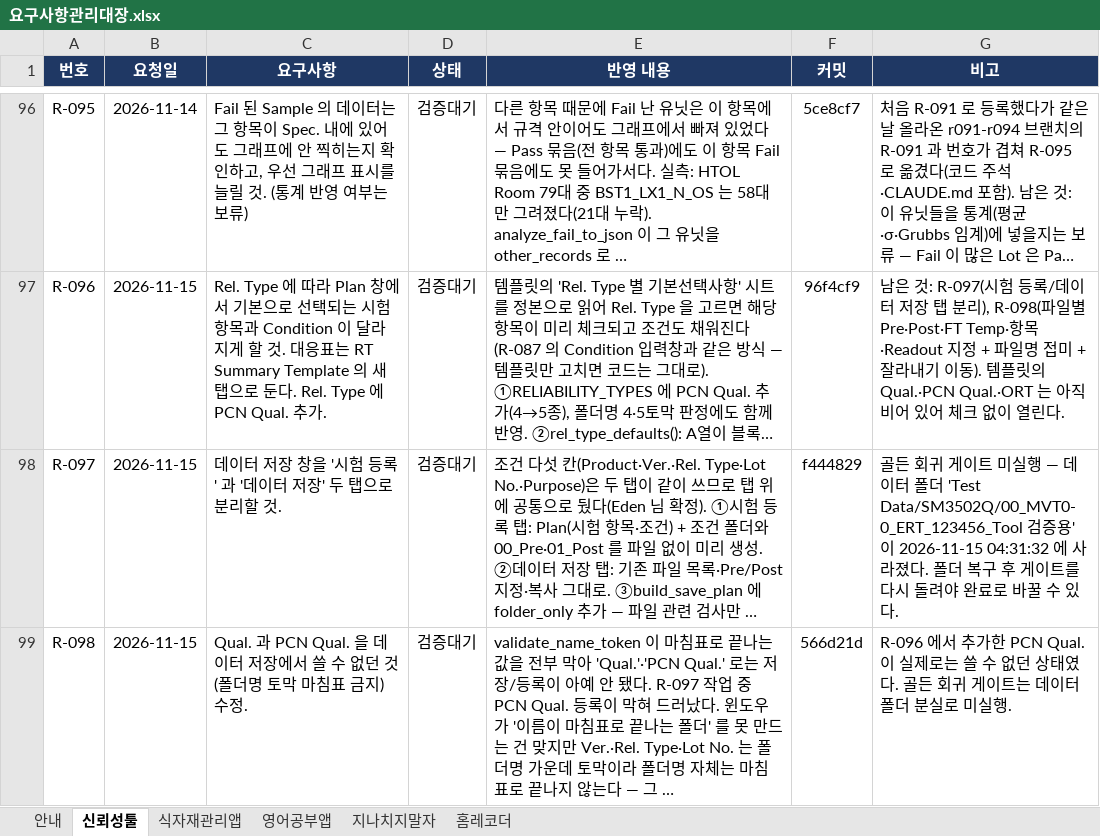
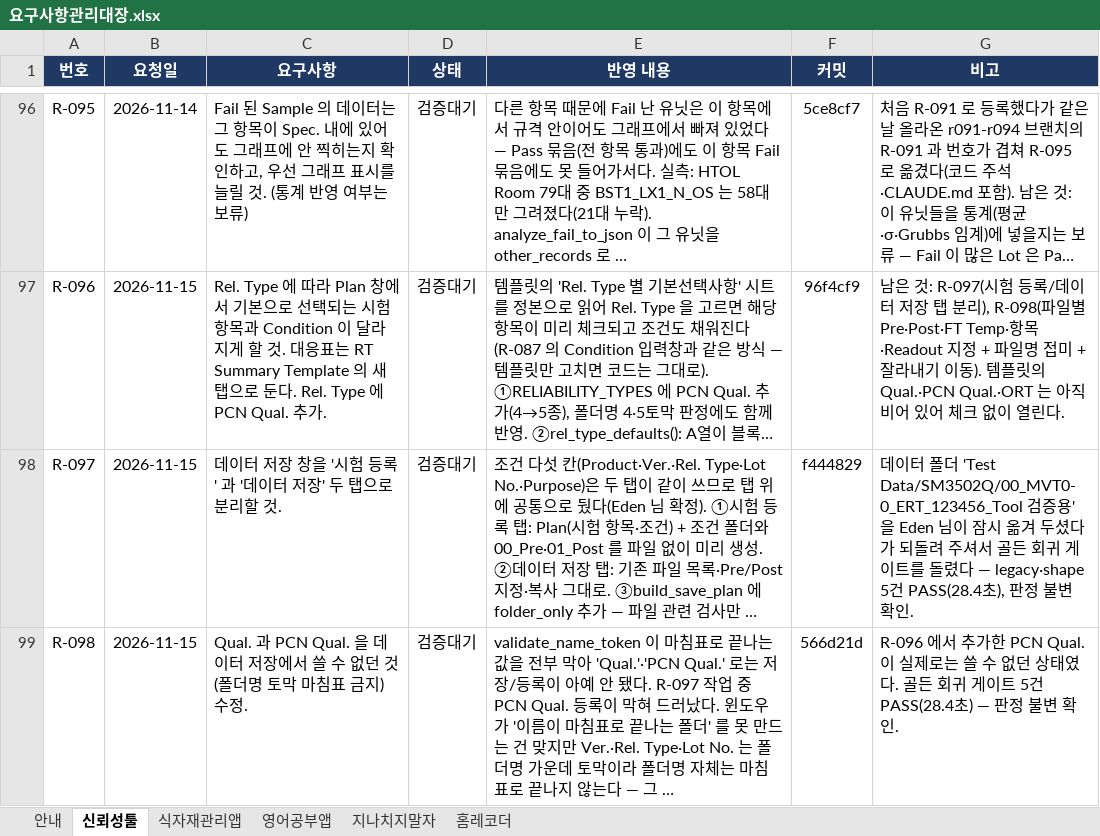
Before and after one commit to hyuck30401-coder/automation, an Excel workbook: docs/요구사항관리대장.xlsx, sheet 신뢰성툴, drawn as a sheet; only a part is shown, gaps mark what is left out; long unchanged cells end in …; values as stored, in another font and other column widths than the file's, no borders; conditional formats not drawn; the diff names each change by its address in the sheet, - before the commit and + after, or states it on an @@ line.

```diff
--- a/docs/요구사항관리대장.xlsx (sheet 신뢰성툴)
+++ b/docs/요구사항관리대장.xlsx (sheet 신뢰성툴)
-G98 (비고): 골든 회귀 게이트 미실행 — 데이터 폴더 'Test Data/SM3502Q/00_MVT0-0_ERT_123456_Tool 검증용' 이 2026-11-15 04:31:32 에 사라졌다. 폴더 복구 후 게이트를 다시 돌려야 완료로 바꿀 수 있다.
+G98 (비고): 데이터 폴더 'Test Data/SM3502Q/00_MVT0-0_ERT_123456_Tool 검증용' 을 Eden 님이 잠시 옮겨 두셨다가 되돌려 주셔서 골든 회귀 게이트를 돌렸다 — legacy·shape 5건 PASS(28.4초), 판정 불변 확인.
-G99 (비고): …게이트는 데이터 폴더 분실로 미실행.
+G99 (비고): …게이트 5건 PASS(28.4초) — 판정 불변 확인.
```
Also changed, not shown: sheet 안내.
